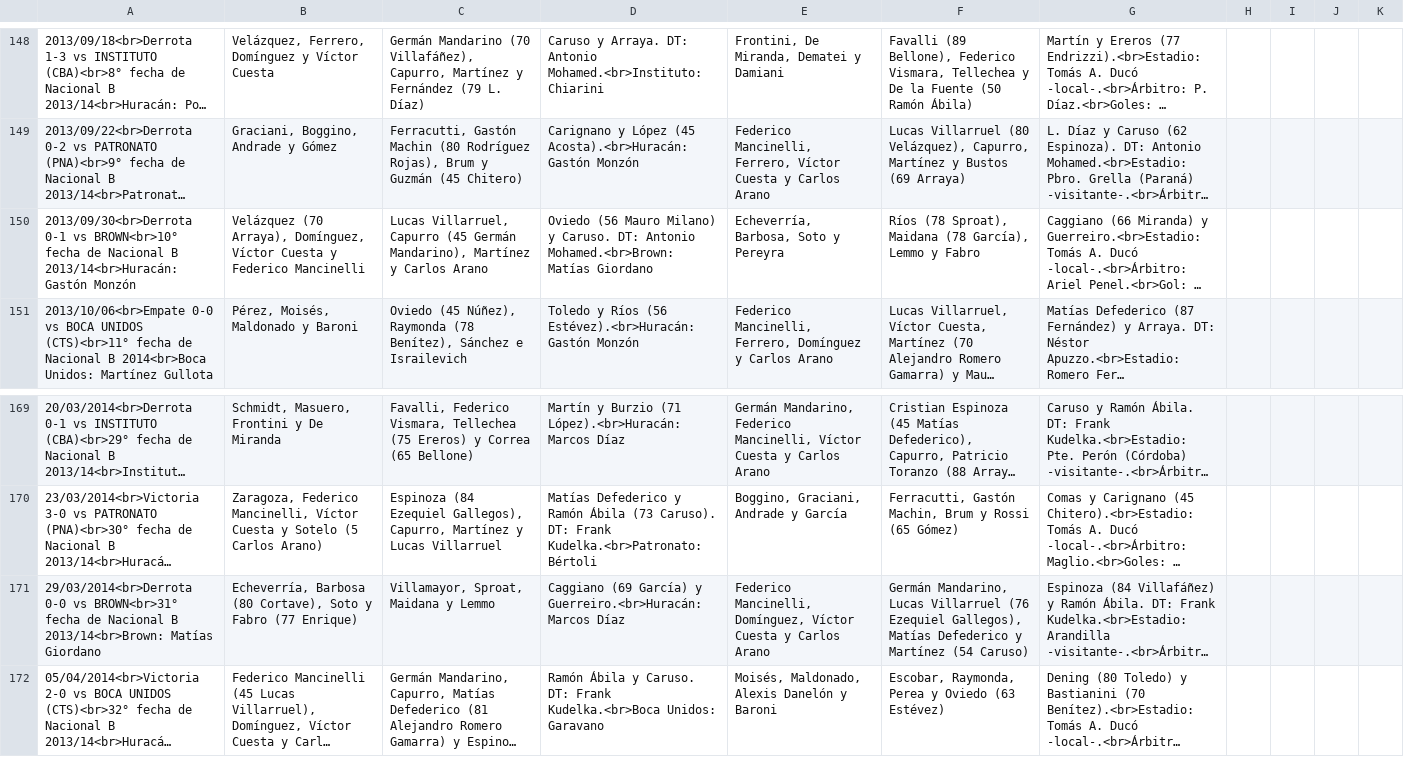
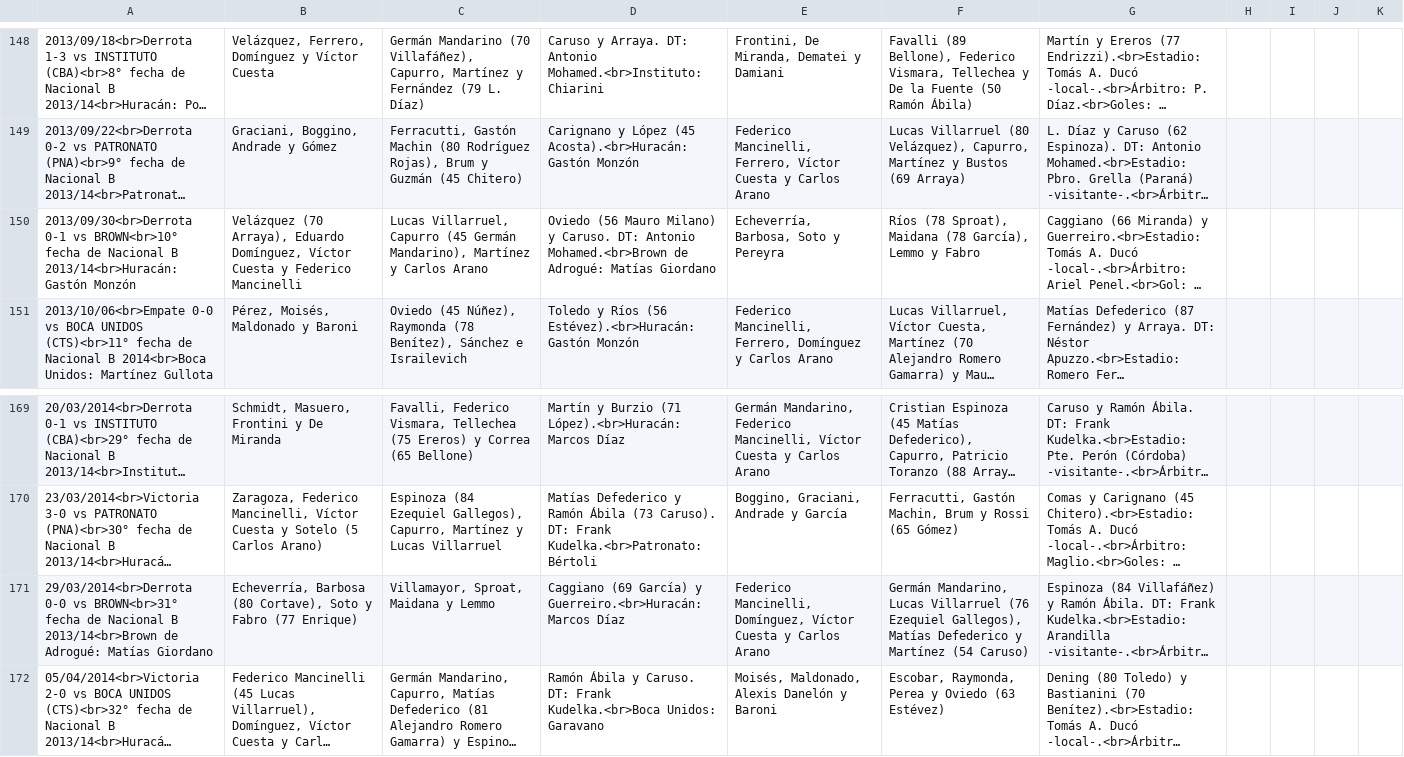
Before and after one commit to globopedia/Lubs, a CSV file: Encuentros_Huracan.csv, drawn as a sheet; only a part is shown, gaps mark what is left out; long unchanged cells end in …; the diff names each change by its address in the sheet, - before the commit and + after, or states it on an @@ line.

Commit message:
Update Encuentros_Huracan.csv

```diff
--- a/Encuentros_Huracan.csv
+++ b/Encuentros_Huracan.csv
-B150: …(70 Arraya), Domínguez, Víctor…
+B150: …(70 Arraya), Eduardo Domínguez, Víctor…
-D150: …DT: Antonio Mohamed.<br>Brown: Matías Giordano
+D150: …DT: Antonio Mohamed.<br>Brown de Adrogué: Matías Giordano
-A171: …Nacional B 2013/14<br>Brown: Matías Giordano
+A171: …Nacional B 2013/14<br>Brown de Adrogué: Matías Giordano
```
